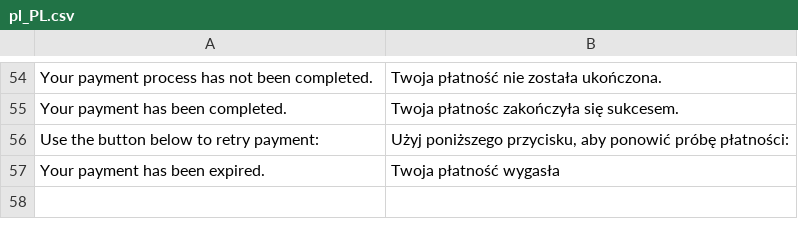
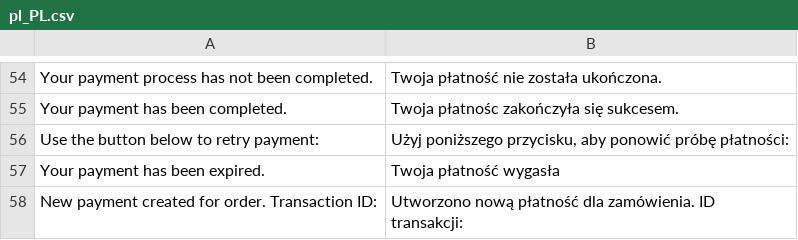
Before and after one commit to pay-now/paynow-magento2, a CSV file: i18n/pl_PL.csv, drawn as a sheet; only a part is shown, gaps mark what is left out; the diff names each change by its address in the sheet, - before the commit and + after, or states it on an @@ line.

Commit message:
Missing translation

```diff
--- a/i18n/pl_PL.csv
+++ b/i18n/pl_PL.csv
+row 58: New payment created for order. Transaction ID: | Utworzono nową płatność dla zamówienia. ID transakcji:
```
